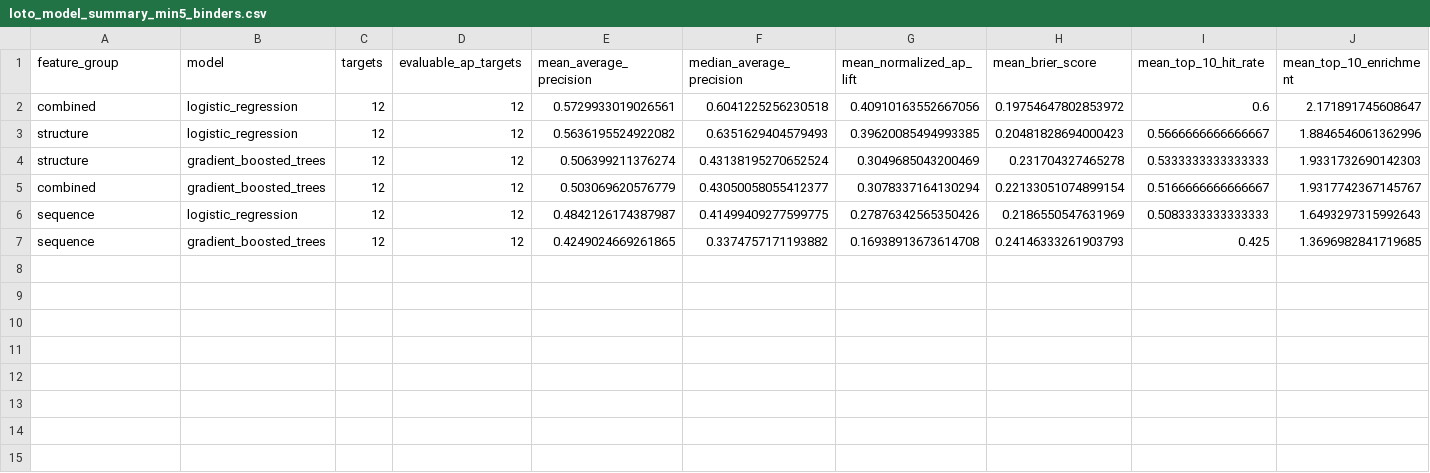
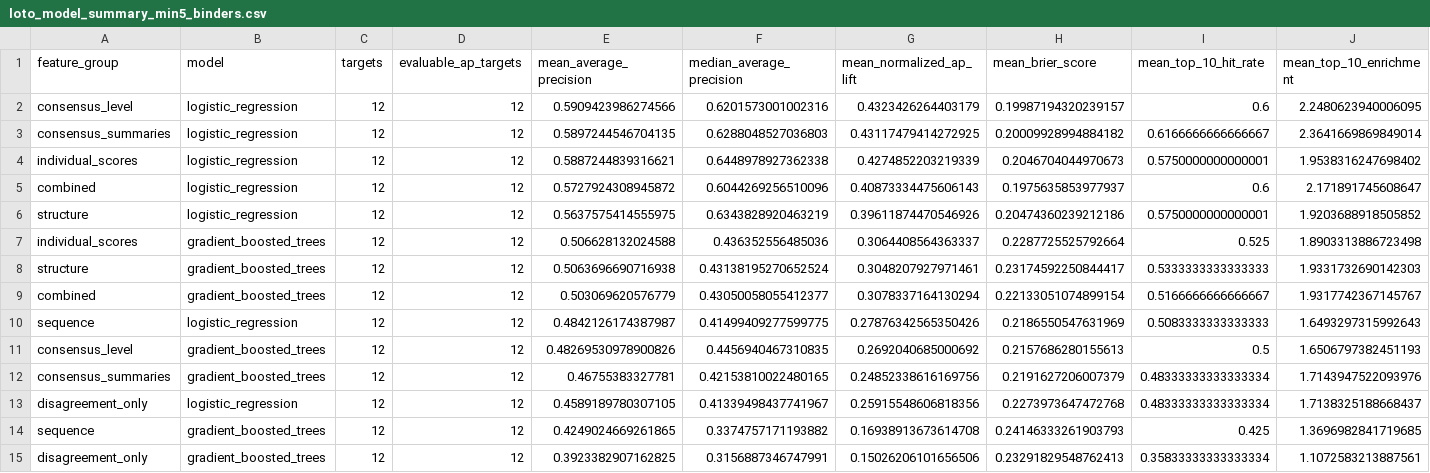
Before and after one commit to adv129/protein-binder-generalization, a CSV file: reports/tables/loto_model_summary_min5_binders.csv, drawn as a sheet.

```diff
--- a/reports/tables/loto_model_summary_min5_binders.csv
+++ b/reports/tables/loto_model_summary_min5_binders.csv
@@ -1,7 +1,15 @@
 feature_group,model,targets,evaluable_ap_targets,mean_average_precision,median_average_precision,mean_normalized_ap_lift,mean_brier_score,mean_top_10_hit_rate,mean_top_10_enrichment
-combined,logistic_regression,12,12,0.5729933019026561,0.6041225256230518,0.40910163552667056,0.19754647802853972,0.6,2.171891745608647
-structure,logistic_regression,12,12,0.5636195524922082,0.6351629404579493,0.39620085494993385,0.20481828694000423,0.5666666666666667,1.8846546061362996
-structure,gradient_boosted_trees,12,12,0.506399211376274,0.43138195270652524,0.3049685043200469,0.231704327465278,0.5333333333333333,1.9331732690142303
+consensus_level,logistic_regression,12,12,0.5909423986274566,0.6201573001002316,0.4323426264403179,0.19987194320239157,0.6,2.2480623940006095
+consensus_summaries,logistic_regression,12,12,0.5897244546704135,0.6288048527036803,0.43117479414272925,0.20009928994884182,0.6166666666666667,2.3641669869849014
+individual_scores,logistic_regression,12,12,0.5887244839316621,0.6448978927362338,0.4274852203219339,0.2046704044970673,0.5750000000000001,1.9538316247698402
+combined,logistic_regression,12,12,0.5727924308945872,0.6044269256510096,0.40873334475606143,0.1975635853977937,0.6,2.171891745608647
+structure,logistic_regression,12,12,0.5637575414555975,0.6343828920463219,0.39611874470546926,0.20474360239212186,0.5750000000000001,1.9203688918505852
+individual_scores,gradient_boosted_trees,12,12,0.506628132024588,0.436352556485036,0.3064408564363337,0.2287725525792664,0.525,1.8903313886723498
+structure,gradient_boosted_trees,12,12,0.5063696690716938,0.43138195270652524,0.3048207927971461,0.23174592250844417,0.5333333333333333,1.9331732690142303
 combined,gradient_boosted_trees,12,12,0.503069620576779,0.43050058055412377,0.3078337164130294,0.22133051074899154,0.5166666666666667,1.9317742367145767
 sequence,logistic_regression,12,12,0.4842126174387987,0.41499409277599775,0.27876342565350426,0.2186550547631969,0.5083333333333333,1.6493297315992643
+consensus_level,gradient_boosted_trees,12,12,0.48269530978900826,0.4456940467310835,0.2692040685000692,0.2157686280155613,0.5,1.6506797382451193
+consensus_summaries,gradient_boosted_trees,12,12,0.46755383327781,0.42153810022480165,0.24852338616169756,0.2191627206007379,0.48333333333333334,1.7143947522093976
+disagreement_only,logistic_regression,12,12,0.4589189780307105,0.41339498437741967,0.25915548606818356,0.2273973647472768,0.48333333333333334,1.7138325188668437
 sequence,gradient_boosted_trees,12,12,0.4249024669261865,0.3374757171193882,0.16938913673614708,0.24146333261903793,0.425,1.3696982841719685
+disagreement_only,gradient_boosted_trees,12,12,0.3923382907162825,0.3156887346747991,0.15026206101656506,0.23291829548762413,0.35833333333333334,1.1072583213887561
```
Also changed, not shown: reports/tables/feature_matrix_schema.csv, reports/tables/loto_feature_group_bootstrap.csv, 7 other files.
